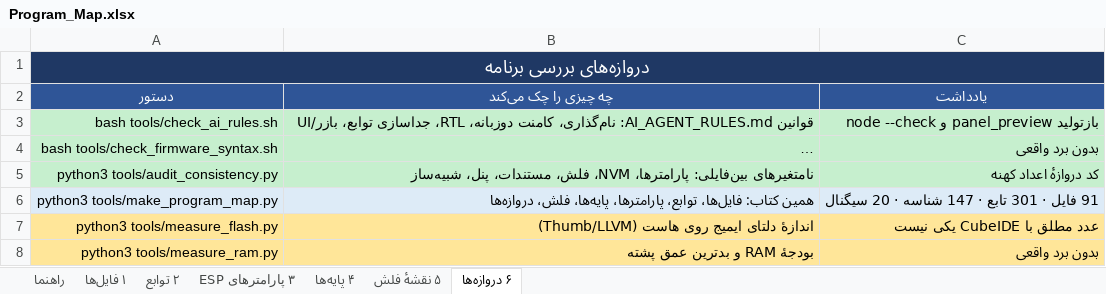
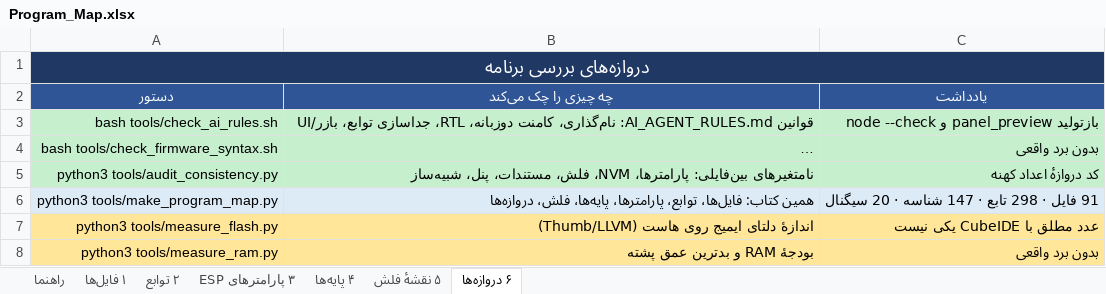
Before and after one commit to sargoliwork101-ui/ChangeOver, an Excel workbook: Documentation/Program_Map.xlsx, sheet ۶ دروازه‌ها, drawn as a sheet; long unchanged cells end in …; values as stored, in another font and other column widths than the file's, no borders; the diff names each change by its address in the sheet, - before the commit and + after, or states it on an @@ line.

```diff
--- a/Documentation/Program_Map.xlsx (sheet ۶ دروازه‌ها)
+++ b/Documentation/Program_Map.xlsx (sheet ۶ دروازه‌ها)
-C6 (یادداشت): 91 فایل · 301 تابع · 147 شناسه · 20 سیگنال
+C6 (یادداشت): 91 فایل · 298 تابع · 147 شناسه · 20 سیگنال
```
Also changed, not shown: sheet ۲ توابع, sheet ۱ فایل‌ها, sheet راهنما, Firmware/Modules/CalLut/CalLut_Validation.xlsx, 10 other files.
